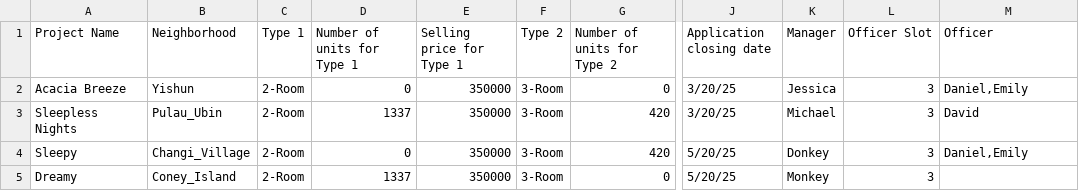
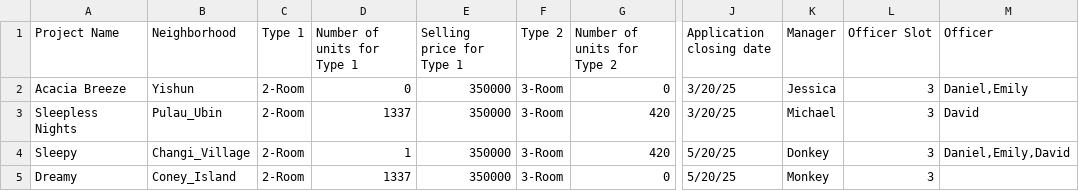
Before and after one commit to raysonong/sc2002-group-project, a CSV file: bto/src/main/data/ProjectList.csv, drawn as a sheet; only a part is shown, gaps mark what is left out; the diff names each change by its address in the sheet, - before the commit and + after, or states it on an @@ line.

```diff
--- a/bto/src/main/data/ProjectList.csv
+++ b/bto/src/main/data/ProjectList.csv
-D4 (Number of units for Type 1): 0
+D4 (Number of units for Type 1): 1
-M4 (Officer): Daniel,Emily
+M4 (Officer): Daniel,Emily,David
```
Also changed, not shown: 4 other files.
